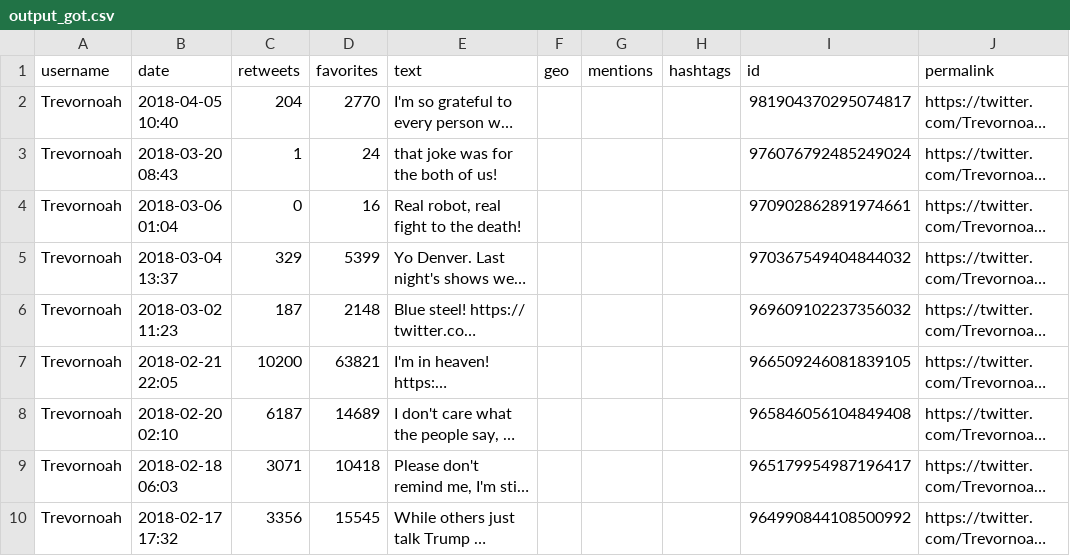
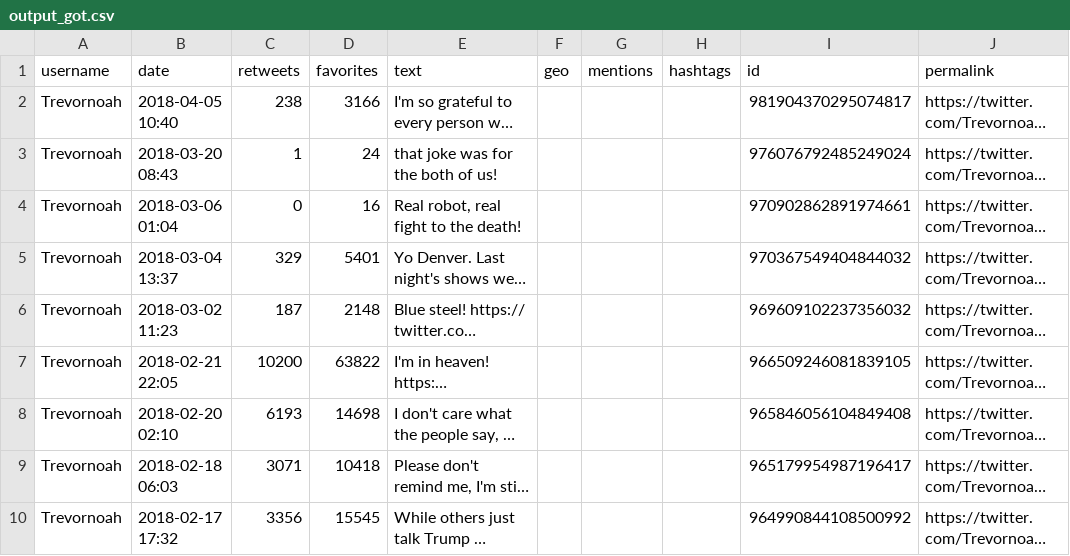
Before and after one commit to jtizon001/ideahub, a CSV file: outputfiles/output_got.csv, drawn as a sheet; only a part is shown; long unchanged cells end in …; the diff covers the shown part only; the diff names each change by its address in the sheet, - before the commit and + after, or states it on an @@ line.

```diff
--- a/outputfiles/output_got.csv
+++ b/outputfiles/output_got.csv
-C2 (retweets): 204
+C2 (retweets): 238
-D2 (favorites): 2770
+D2 (favorites): 3166
-D5 (favorites): 5399
+D5 (favorites): 5401
-D7 (favorites): 63821
+D7 (favorites): 63822
-C8 (retweets): 6187
+C8 (retweets): 6193
-D8 (favorites): 14689
+D8 (favorites): 14698
```
Also changed, not shown: 47 edited cells elsewhere in this file, 5 other files.
